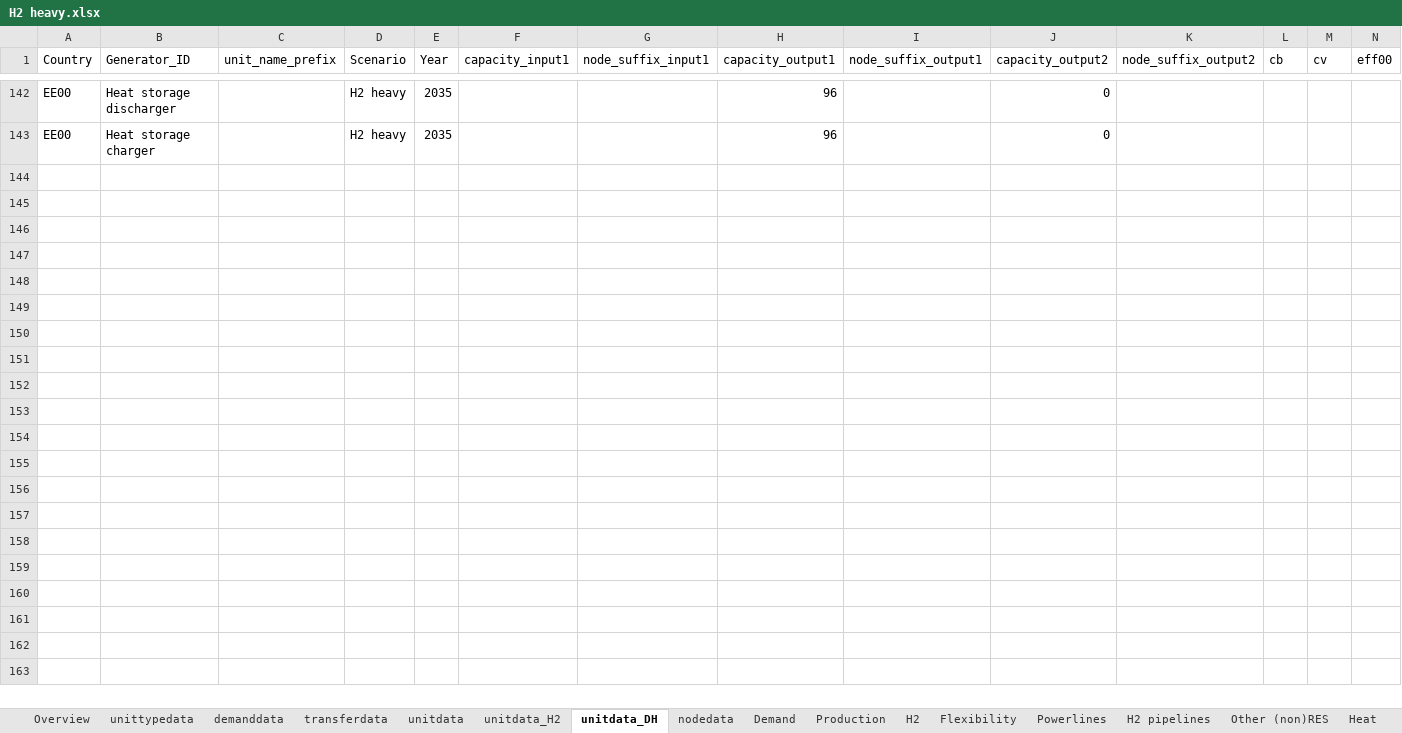
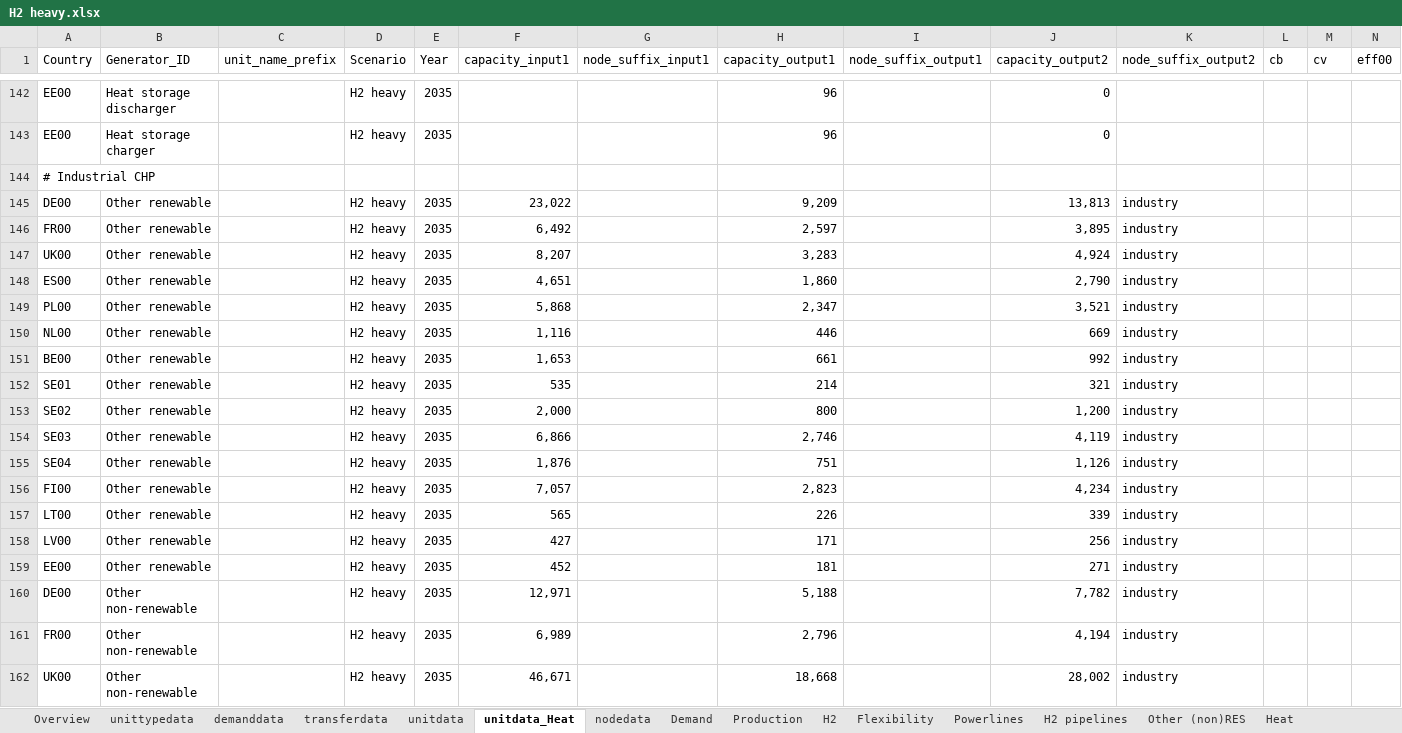
Before and after one commit to vttresearch/north_european_model, an Excel workbook: src_files/data_files/H2 heavy.xlsx, sheet unitdata_Heat, drawn as a sheet; only a part is shown, gaps mark what is left out; values as stored, in another font and other column widths than the file's, no cell formats; conditional formats not drawn; rows hold the shown columns only; the diff covers the shown part only; the diff names each change by its address in the sheet, - before the commit and + after, or states it on an @@ line.

Commit message:
Aggregated unit sub-types. Re-ordered data sheets.

```diff
--- a/src_files/data_files/H2 heavy.xlsx (sheet unitdata_Heat)
+++ b/src_files/data_files/H2 heavy.xlsx (sheet unitdata_Heat)
-sheet tab: unitdata_DH
+sheet tab: unitdata_Heat
-sheet tab: unitdata_H2
+row 144: # Industrial CHP
+row 145: DE00 | Other renewable |  | H2 heavy | 2035 | 23,022 |  | 9,209 |  | 13,813 | industry
+row 146: FR00 | Other renewable |  | H2 heavy | 2035 | 6,492 |  | 2,597 |  | 3,895 | industry
+row 147: UK00 | Other renewable |  | H2 heavy | 2035 | 8,207 |  | 3,283 |  | 4,924 | industry
+row 148: ES00 | Other renewable |  | H2 heavy | 2035 | 4,651 |  | 1,860 |  | 2,790 | industry
+row 149: PL00 | Other renewable |  | H2 heavy | 2035 | 5,868 |  | 2,347 |  | 3,521 | industry
+row 150: NL00 | Other renewable |  | H2 heavy | 2035 | 1,116 |  | 446 |  | 669 | industry
+row 151: BE00 | Other renewable |  | H2 heavy | 2035 | 1,653 |  | 661 |  | 992 | industry
+row 152: SE01 | Other renewable |  | H2 heavy | 2035 | 535 |  | 214 |  | 321 | industry
+row 153: SE02 | Other renewable |  | H2 heavy | 2035 | 2,000 |  | 800 |  | 1,200 | industry
+row 154: SE03 | Other renewable |  | H2 heavy | 2035 | 6,866 |  | 2,746 |  | 4,119 | industry
+row 155: SE04 | Other renewable |  | H2 heavy | 2035 | 1,876 |  | 751 |  | 1,126 | industry
+row 156: FI00 | Other renewable |  | H2 heavy | 2035 | 7,057 |  | 2,823 |  | 4,234 | industry
+row 157: LT00 | Other renewable |  | H2 heavy | 2035 | 565 |  | 226 |  | 339 | industry
+row 158: LV00 | Other renewable |  | H2 heavy | 2035 | 427 |  | 171 |  | 256 | industry
+row 159: EE00 | Other renewable |  | H2 heavy | 2035 | 452 |  | 181 |  | 271 | industry
+row 160: DE00 | Other non-renewable |  | H2 heavy | 2035 | 12,971 |  | 5,188 |  | 7,782 | industry
+row 161: FR00 | Other non-renewable |  | H2 heavy | 2035 | 6,989 |  | 2,796 |  | 4,194 | industry
+row 162: UK00 | Other non-renewable |  | H2 heavy | 2035 | 46,671 |  | 18,668 |  | 28,002 | industry
```
Also changed, not shown: 13 added rows, 3 removed rows, 28 moved rows and 1 edited cell elsewhere in this sheet, sheet unitdata, sheet Production, sheet unittypedata, sheet transferdata, sheet nodedata, cell formats, formulas that keep their value.
